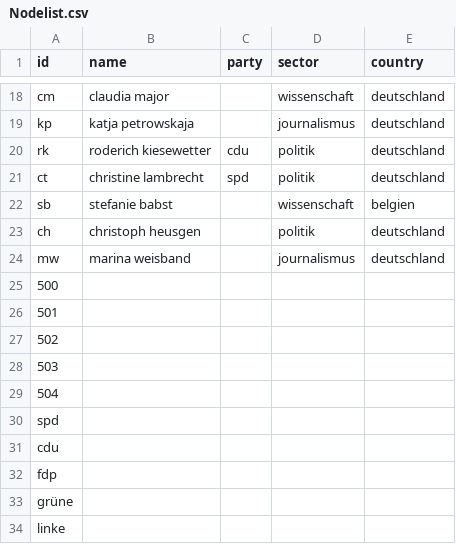
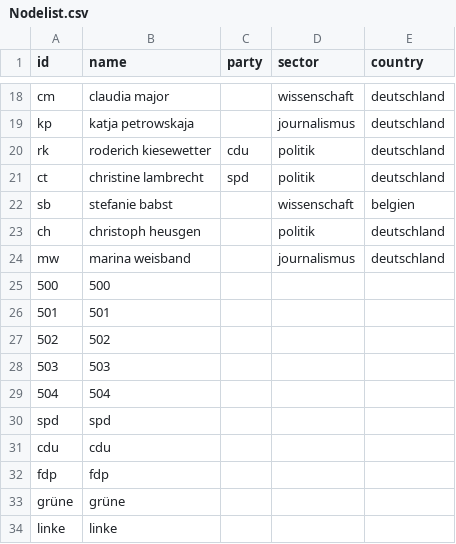
Before and after one commit to HT024/-bung-Testat, a CSV file: Nodelist.csv, drawn as a sheet; only a part is shown, gaps mark what is left out.

Commit message:
Add files via upload

```diff
--- a/Nodelist.csv
+++ b/Nodelist.csv
@@ -24,11 +24,11 @@ ch,christoph heusgen,,politik,deutschland
 mw,marina weisband,,journalismus,deutschland
-500
-501
-502
-503
-504
-spd
-cdu
-fdp
-grüne
-linke
+500,500
+501,501
+502,502
+503,503
+504,504
+spd,spd
+cdu,cdu
+fdp,fdp
+grüne,grüne
+linke,linke
```
